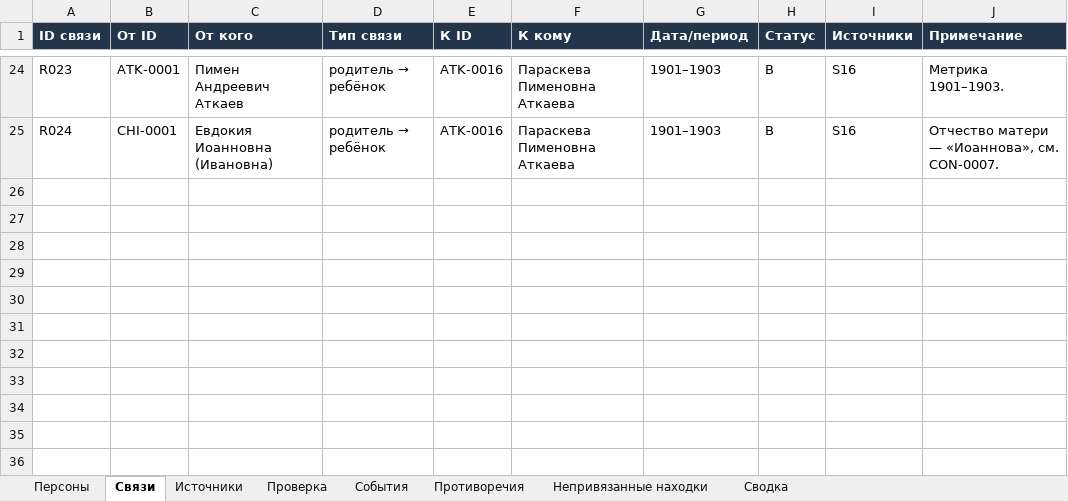
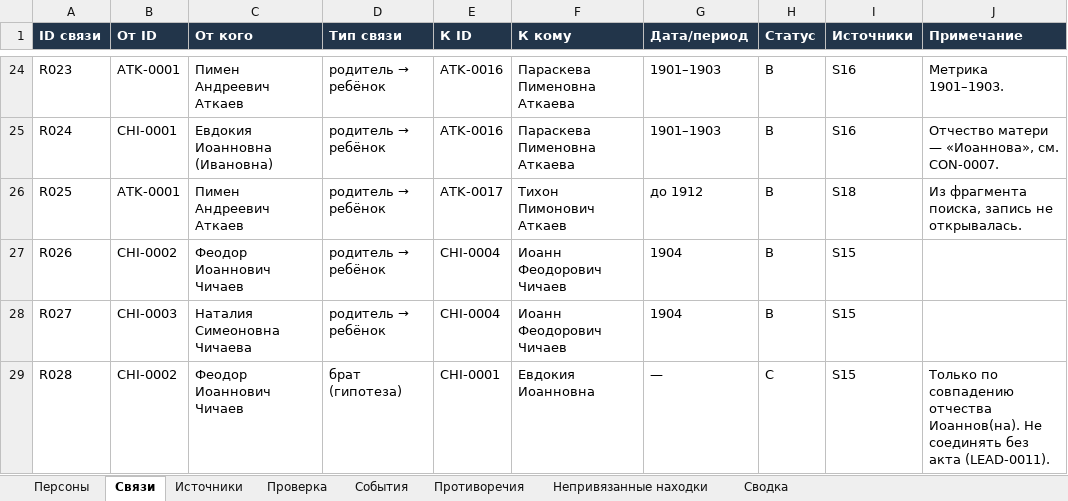
Before and after one commit to kilevoy/rykunov-family-tree, an Excel workbook: data/rykunov-family-tree.xlsx, sheet Связи, drawn as a sheet; only a part is shown, gaps mark what is left out; values as stored, in another font and other column widths than the file's, no borders; the diff names each change by its address in the sheet, - before the commit and + after, or states it on an @@ line.

```diff
--- a/data/rykunov-family-tree.xlsx (sheet Связи)
+++ b/data/rykunov-family-tree.xlsx (sheet Связи)
+row 26: R025 | ATK-0001 | Пимен Андреевич Аткаев | родитель → ребёнок | ATK-0017 | Тихон Пимонович Аткаев | до 1912 | B | S18 | Из фрагмента поиска, запись не открывалась.
+row 27: R026 | CHI-0002 | Феодор Иоаннович Чичаев | родитель → ребёнок | CHI-0004 | Иоанн Феодорович Чичаев | 1904 | B | S15
+row 28: R027 | CHI-0003 | Наталия Симеоновна Чичаева | родитель → ребёнок | CHI-0004 | Иоанн Феодорович Чичаев | 1904 | B | S15
+row 29: R028 | CHI-0002 | Феодор Иоаннович Чичаев | брат (гипотеза) | CHI-0001 | Евдокия Иоанновна | — | C | S15 | Только по совпадению отчества Иоаннов(на). Не соединять без акта (LEAD-0011).
```
Also changed, not shown: sheet Персоны, sheet События, sheet Непривязанные находки, sheet Источники, sheet Сводка, sheet Проверка, 2 other files.
